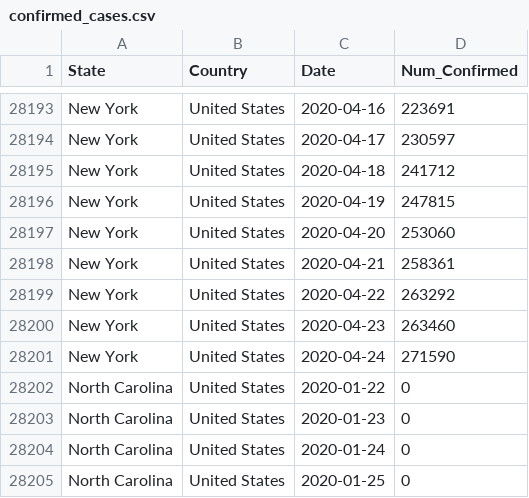
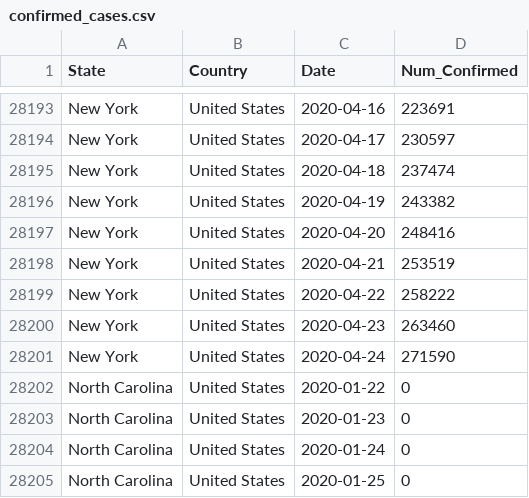
Before and after one commit to marissapang/covid19-Django, a CSV file: trends/data/confirmed_cases.csv, drawn as a sheet; only a part is shown, gaps mark what is left out.

Commit message:
refresh with today's data

```diff
--- a/trends/data/confirmed_cases.csv
+++ b/trends/data/confirmed_cases.csv
@@ -28194,7 +28194,7 @@ New York,United States,2020-04-16,223691
 New York,United States,2020-04-17,230597
-New York,United States,2020-04-18,241712
-New York,United States,2020-04-19,247815
-New York,United States,2020-04-20,253060
-New York,United States,2020-04-21,258361
-New York,United States,2020-04-22,263292
+New York,United States,2020-04-18,237474
+New York,United States,2020-04-19,243382
+New York,United States,2020-04-20,248416
+New York,United States,2020-04-21,253519
+New York,United States,2020-04-22,258222
 New York,United States,2020-04-23,263460
```
Also changed, not shown: 1 other file.
